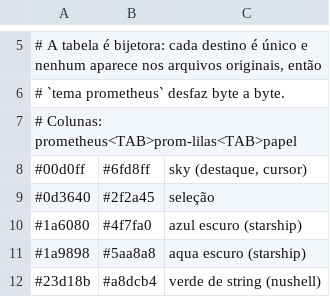
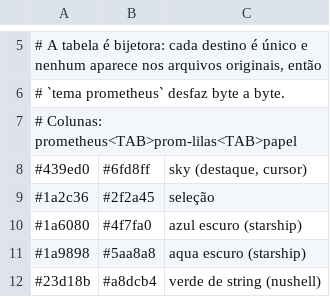
Before and after one commit to KeveenMenezes/dotfiles, a TSV file: themes/prom-lilas/map.tsv, drawn as a sheet; only a part is shown, gaps mark what is left out.

```diff
--- a/themes/prom-lilas/map.tsv
+++ b/themes/prom-lilas/map.tsv
@@ -7,4 +7,4 @@
 # Colunas: prometheus<TAB>prom-lilas<TAB>papel
-#00d0ff	#6fd8ff	sky (destaque, cursor)
-#0d3640	#2f2a45	seleção
+#439ed0	#6fd8ff	sky (destaque, cursor)
+#1a2c36	#2f2a45	seleção
 #1a6080	#4f7fa0	azul escuro (starship)
```
Also changed, not shown: 8 other files.
